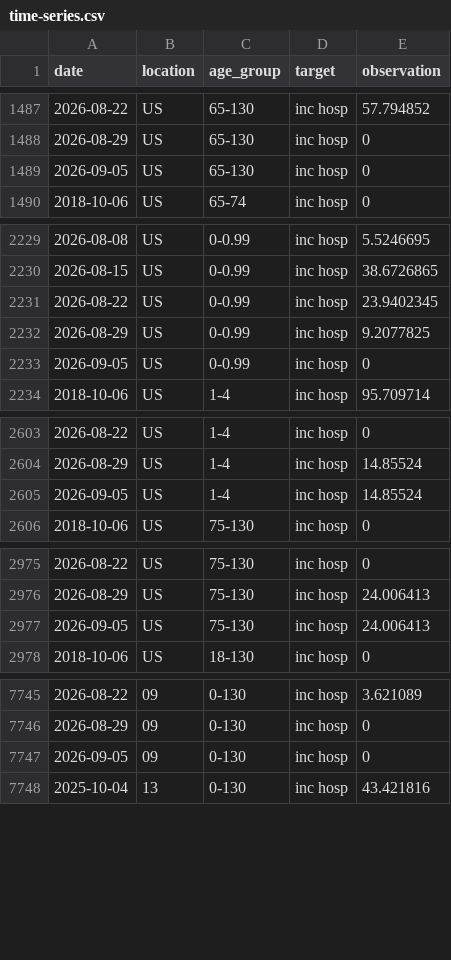
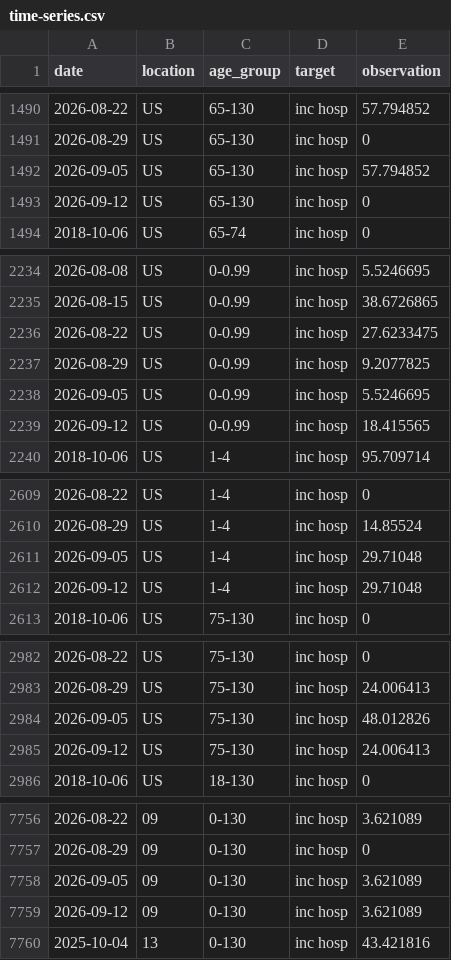
Before and after one commit to midas-network/rsv-scenario-modeling-hub, a CSV file: target-data/time-series.csv, drawn as a sheet; only a part is shown, gaps mark what is left out; the diff covers the shown part only.

Commit message:
Update target data Mon Sep 21 09:26:46 UTC 2026

```diff
--- a/target-data/time-series.csv
+++ b/target-data/time-series.csv
@@ -1488,3 +1491,4 @@
 2026-08-29,"US","65-130","inc hosp",0
-2026-09-05,"US","65-130","inc hosp",0
+2026-09-05,"US","65-130","inc hosp",57.794852
+2026-09-12,"US","65-130","inc hosp",0
 2018-10-06,"US","65-74","inc hosp",0
@@ -2230,5 +2235,6 @@
 2026-08-15,"US","0-0.99","inc hosp",38.6726865
-2026-08-22,"US","0-0.99","inc hosp",23.9402345
+2026-08-22,"US","0-0.99","inc hosp",27.6233475
 2026-08-29,"US","0-0.99","inc hosp",9.2077825
-2026-09-05,"US","0-0.99","inc hosp",0
+2026-09-05,"US","0-0.99","inc hosp",5.5246695
+2026-09-12,"US","0-0.99","inc hosp",18.415565
 2018-10-06,"US","1-4","inc hosp",95.709714
@@ -2604,3 +2610,4 @@
 2026-08-29,"US","1-4","inc hosp",14.85524
-2026-09-05,"US","1-4","inc hosp",14.85524
+2026-09-05,"US","1-4","inc hosp",29.71048
+2026-09-12,"US","1-4","inc hosp",29.71048
 2018-10-06,"US","75-130","inc hosp",0
@@ -2976,3 +2983,4 @@
 2026-08-29,"US","75-130","inc hosp",24.006413
-2026-09-05,"US","75-130","inc hosp",24.006413
+2026-09-05,"US","75-130","inc hosp",48.012826
+2026-09-12,"US","75-130","inc hosp",24.006413
 2018-10-06,"US","18-130","inc hosp",0
@@ -7746,3 +7757,4 @@
 2026-08-29,"09","0-130","inc hosp",0
-2026-09-05,"09","0-130","inc hosp",0
+2026-09-05,"09","0-130","inc hosp",3.621089
+2026-09-12,"09","0-130","inc hosp",3.621089
 2025-10-04,"13","0-130","inc hosp",43.421816
```
Also changed, not shown: 19 added rows and 35 edited cells elsewhere in this file, 1 other file.
